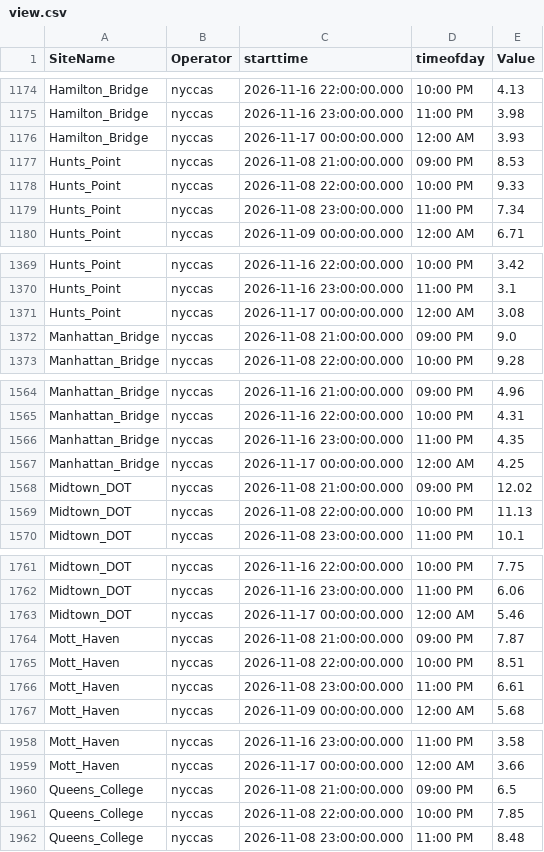
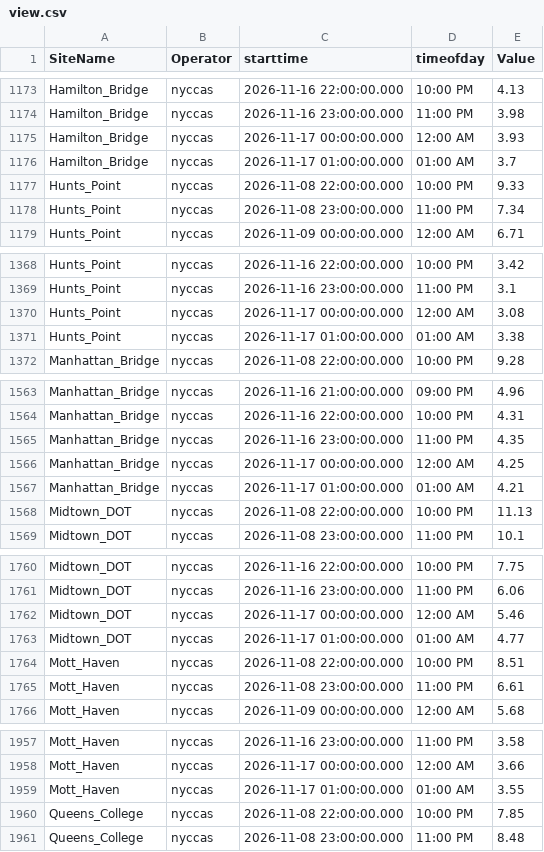
Before and after one commit to nychealth/nyccas-data, a CSV file: portal/view.csv, drawn as a sheet; only a part is shown, gaps mark what is left out; the diff covers the shown part only.

```diff
--- a/portal/view.csv
+++ b/portal/view.csv
@@ -1176,3 +1175,3 @@ Hamilton_Bridge,nyccas,2026-11-16 23:00:00.000,11:00 PM,3.98
 Hamilton_Bridge,nyccas,2026-11-17 00:00:00.000,12:00 AM,3.93
-Hunts_Point,nyccas,2026-11-08 21:00:00.000,09:00 PM,8.53
+Hamilton_Bridge,nyccas,2026-11-17 01:00:00.000,01:00 AM,3.7
 Hunts_Point,nyccas,2026-11-08 22:00:00.000,10:00 PM,9.33
@@ -1371,3 +1370,3 @@ Hunts_Point,nyccas,2026-11-16 23:00:00.000,11:00 PM,3.1
 Hunts_Point,nyccas,2026-11-17 00:00:00.000,12:00 AM,3.08
-Manhattan_Bridge,nyccas,2026-11-08 21:00:00.000,09:00 PM,9.0
+Hunts_Point,nyccas,2026-11-17 01:00:00.000,01:00 AM,3.38
 Manhattan_Bridge,nyccas,2026-11-08 22:00:00.000,10:00 PM,9.28
@@ -1567,3 +1566,3 @@ Manhattan_Bridge,nyccas,2026-11-16 23:00:00.000,11:00 PM,4.35
 Manhattan_Bridge,nyccas,2026-11-17 00:00:00.000,12:00 AM,4.25
-Midtown_DOT,nyccas,2026-11-08 21:00:00.000,09:00 PM,12.02
+Manhattan_Bridge,nyccas,2026-11-17 01:00:00.000,01:00 AM,4.21
 Midtown_DOT,nyccas,2026-11-08 22:00:00.000,10:00 PM,11.13
@@ -1763,3 +1762,3 @@ Midtown_DOT,nyccas,2026-11-16 23:00:00.000,11:00 PM,6.06
 Midtown_DOT,nyccas,2026-11-17 00:00:00.000,12:00 AM,5.46
-Mott_Haven,nyccas,2026-11-08 21:00:00.000,09:00 PM,7.87
+Midtown_DOT,nyccas,2026-11-17 01:00:00.000,01:00 AM,4.77
 Mott_Haven,nyccas,2026-11-08 22:00:00.000,10:00 PM,8.51
@@ -1959,3 +1958,3 @@ Mott_Haven,nyccas,2026-11-16 23:00:00.000,11:00 PM,3.58
 Mott_Haven,nyccas,2026-11-17 00:00:00.000,12:00 AM,3.66
-Queens_College,nyccas,2026-11-08 21:00:00.000,09:00 PM,6.5
+Mott_Haven,nyccas,2026-11-17 01:00:00.000,01:00 AM,3.55
 Queens_College,nyccas,2026-11-08 22:00:00.000,10:00 PM,7.85
```
Also changed, not shown: 9 added rows and 10 removed rows elsewhere in this file.
